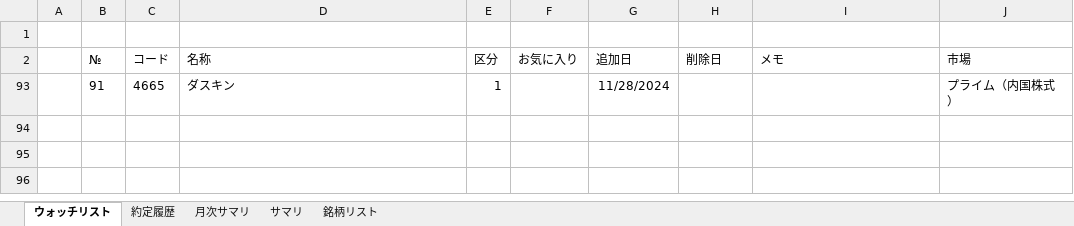
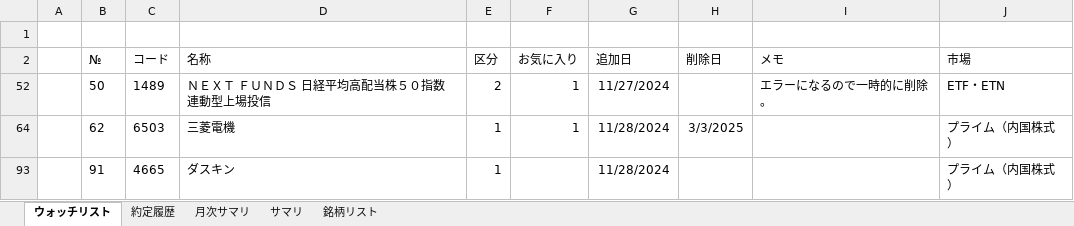
Before and after one commit to sadac23/OptimalTraderDraft, an Excel workbook: ConsoleApp1/Doc/銘柄リスト.xlsx, sheet ウォッチリスト, drawn as a sheet; values as stored, in another font and other column widths than the file's, no borders; conditional formats not drawn; the diff names each change by its address in the sheet, - before the commit and + after, or states it on an @@ line.

```diff
--- a/ConsoleApp1/Doc/銘柄リスト.xlsx (sheet ウォッチリスト)
+++ b/ConsoleApp1/Doc/銘柄リスト.xlsx (sheet ウォッチリスト)
@@ row 52 unhidden:  | 50 | 1489 | ＮＥＸＴ ＦＵＮＤＳ 日経平均高配当株５０指数連動型上場投信 | 2 | 1 | 11/27/2024 |  | エラーになるので一時的に削除。 | ETF・ETN @@
+row 64:  | 62 | 6503 | 三菱電機 | 1 | 1 | 11/28/2024 | 3/3/2025 |  | プライム（内国株式）
```
Also changed, not shown: hidden cells, 6 other files.
